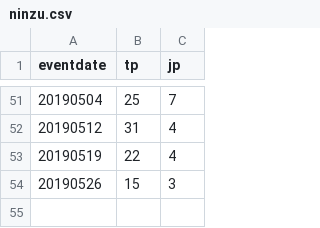
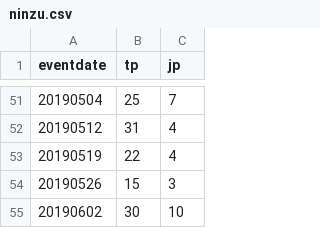
Before and after one commit to knock5963/knock5963, a CSV file: data/ninzu.csv, drawn as a sheet; only a part is shown, gaps mark what is left out.

Commit message:
data upd

```diff
--- a/data/ninzu.csv
+++ b/data/ninzu.csv
@@ -54 +54,2 @@ eventdate,tp,jp
 20190526,15,3
+20190602,30,10
```
Also changed, not shown: 1 other file.
